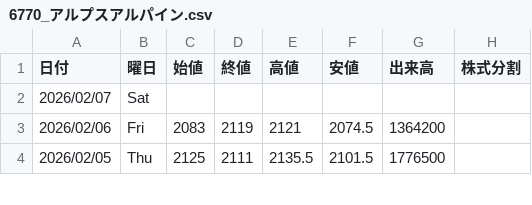
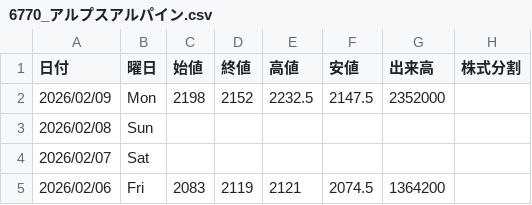
Before and after one commit to Yoshihiro-Okinaga/StockData, a CSV file: StockNightly/6770_アルプスアルパイン.csv, drawn as a sheet; only a part is shown; the shorter side is filled out with more unchanged rows; the diff names each change by its address in the sheet, - before the commit and + after, or states it on an @@ line.

```diff
--- a/StockNightly/6770_アルプスアルパイン.csv
+++ b/StockNightly/6770_アルプスアルパイン.csv
+row 2: 2026/02/09 | Mon | 2198 | 2152 | 2232.5 | 2147.5 | 2352000
+row 3: 2026/02/08 | Sun
```
Also changed, not shown: StockNightly/5401_日本製鉄.csv, StockNightly/Sub/7201_日産自動車.csv, 48 other files.
